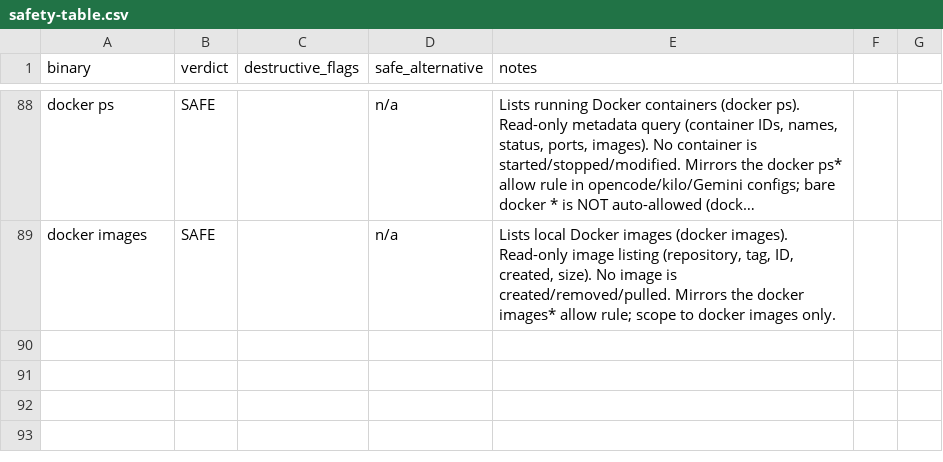
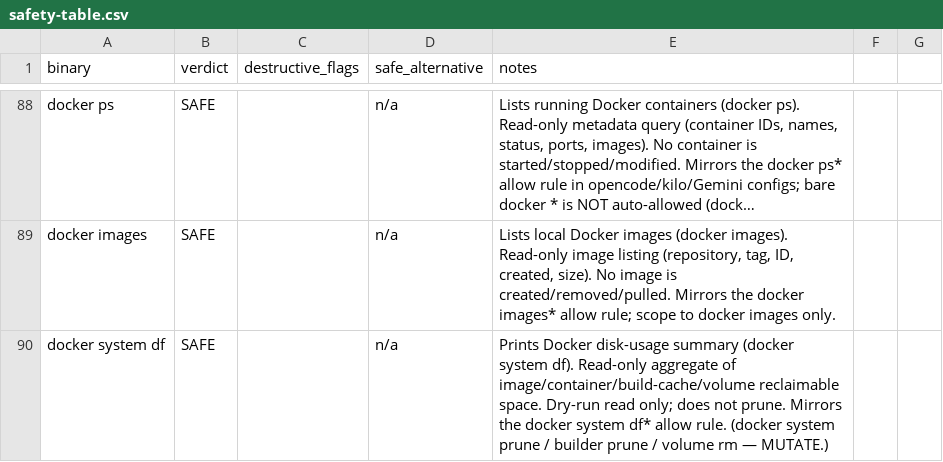
Before and after one commit to baneeishaque/ai-suite, a CSV file: .agents/skills/is-this-command-safe/docs/safety-table.csv, drawn as a sheet; only a part is shown, gaps mark what is left out; long unchanged cells end in …; the diff names each change by its address in the sheet, - before the commit and + after, or states it on an @@ line.

Commit message:
C32

```diff
--- a/.agents/skills/is-this-command-safe/docs/safety-table.csv
+++ b/.agents/skills/is-this-command-safe/docs/safety-table.csv
+row 90: docker system df | SAFE |  | n/a | Prints Docker disk-usage summary (docker system df). Read-only aggregate of image/container/build-cache/volume reclaimable space. Dry-run read only; does not prune. Mirrors the docker system df* allow rule. (docker system prune / builder prune / volume rm — MUTATE.)
```
